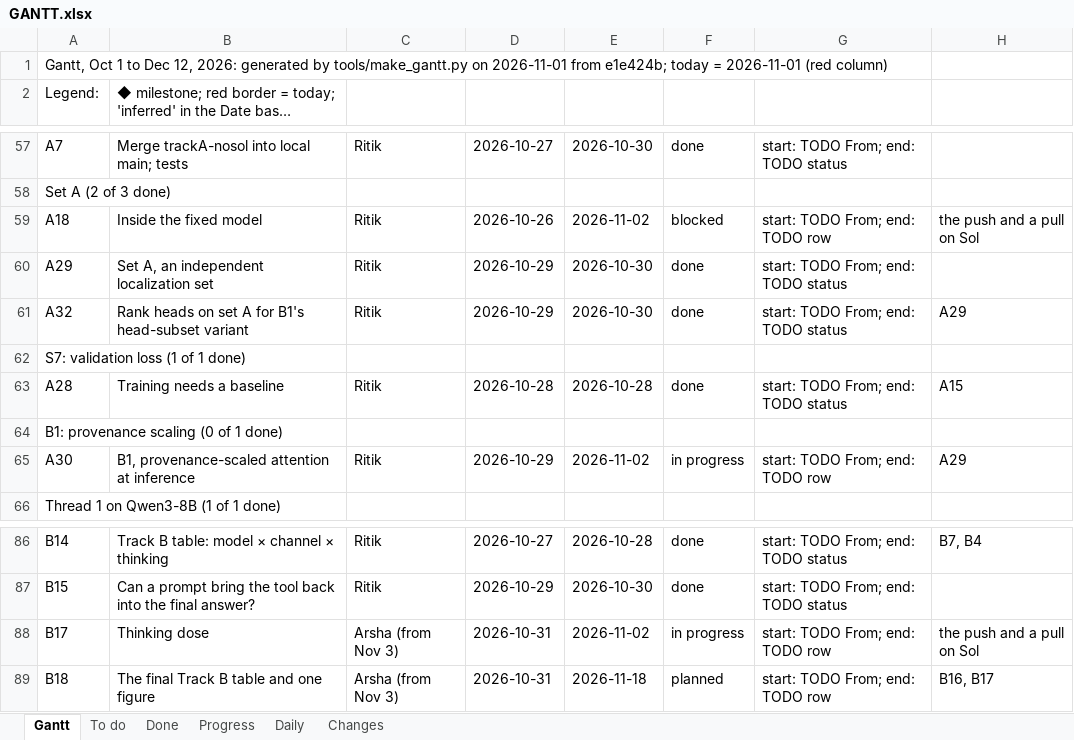
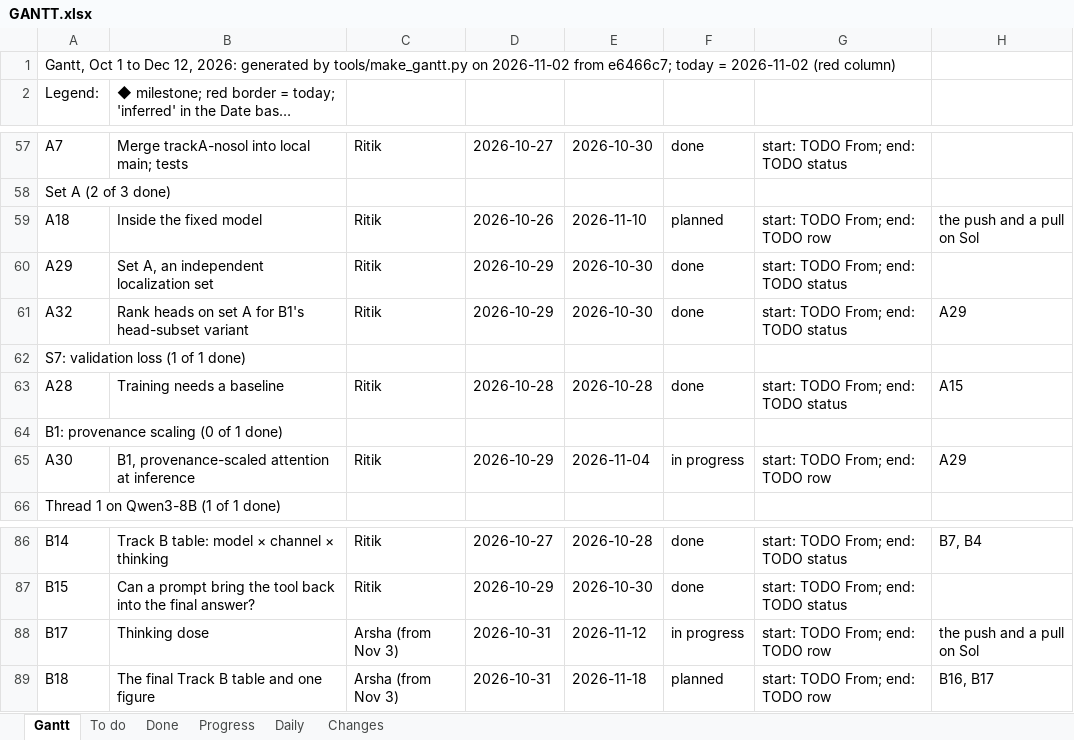
Before and after one commit to shrey-Bish/cse598-cot-faithfulness, an Excel workbook: docs/status/GANTT.xlsx, sheet Gantt, drawn as a sheet; only a part is shown, gaps mark what is left out; long unchanged cells end in …; values as stored, in another font and other column widths than the file's, no cell formats; the diff names each change by its address in the sheet, - before the commit and + after, or states it on an @@ line.

```diff
--- a/docs/status/GANTT.xlsx (sheet Gantt)
+++ b/docs/status/GANTT.xlsx (sheet Gantt)
-A1 (Legend:): …tools/make_gantt.py on 2026-11-01 from e1e424b; today = 2026-11-01 (red column)
+A1 (Legend:): …tools/make_gantt.py on 2026-11-02 from e6466c7; today = 2026-11-02 (red column)
-E59: 2026-11-02
+E59: 2026-11-10
-F59: blocked
+F59: planned
-E65: 2026-11-02
+E65: 2026-11-04
-E88: 2026-11-02
+E88: 2026-11-12
```
Also changed, not shown: sheet To do, sheet Changes, sheet Progress, sheet Daily, cell formats, 7 other files.
